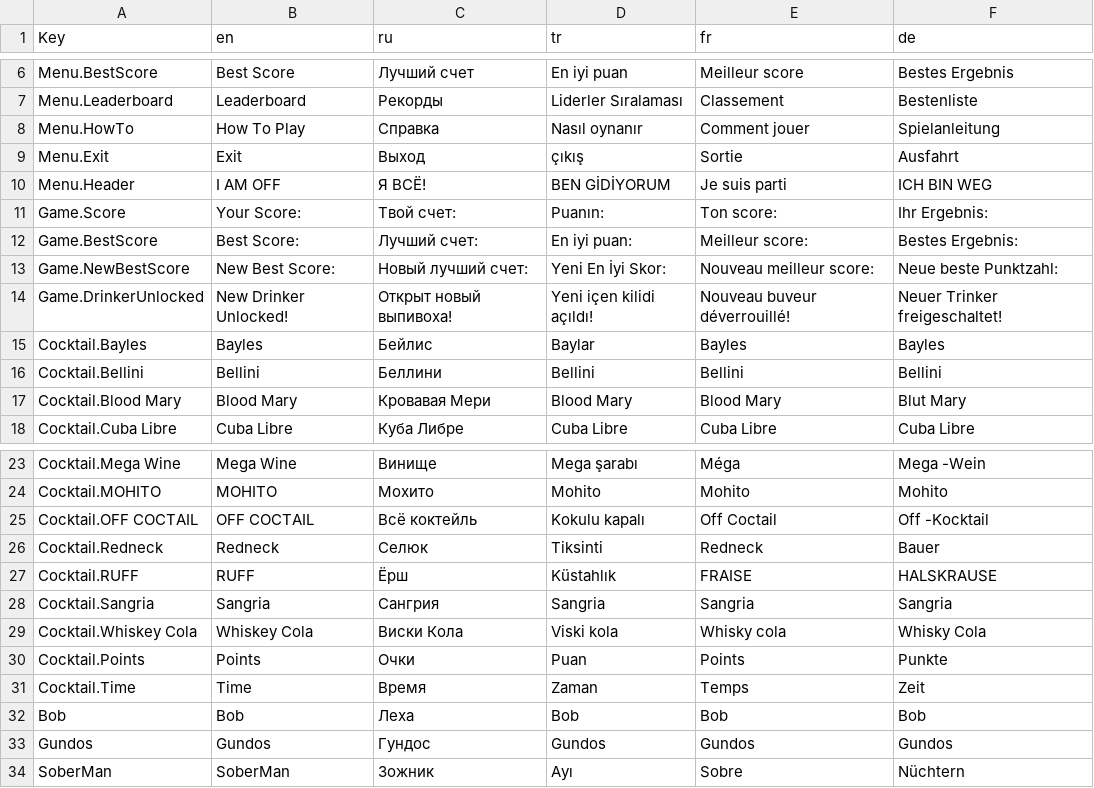
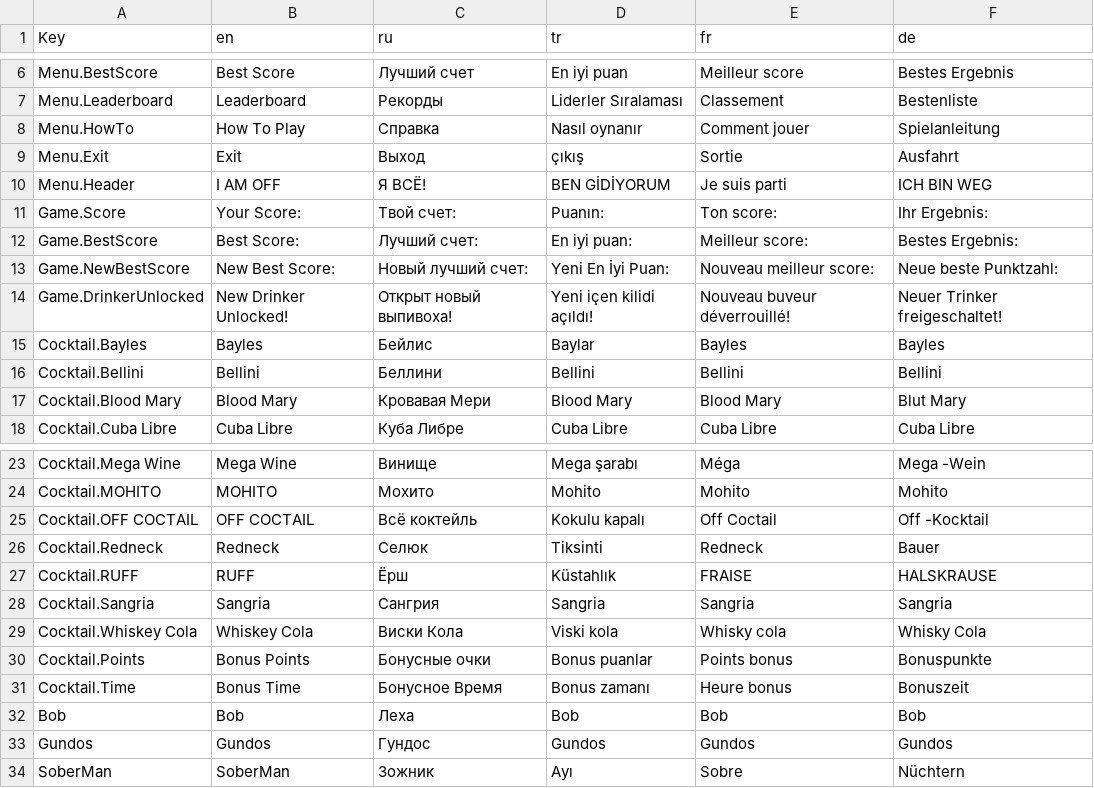
Before and after one commit to Barlogdao/I-Am-OFF, a CSV file: Assets/SimpleLocalization/Resources/Localization/Game.csv, drawn as a sheet; only a part is shown, gaps mark what is left out.

Commit message:
Yandex SDK 3
All translations. Created YASDK SaveProvider

```diff
--- a/Assets/SimpleLocalization/Resources/Localization/Game.csv
+++ b/Assets/SimpleLocalization/Resources/Localization/Game.csv
@@ -12,3 +12,3 @@ Game.Score,Your Score:,Твой счет:,Puanın:,Ton score:,Ihr Ergebnis:
 Game.BestScore,Best Score: ,Лучший счет:,En iyi puan:,Meilleur score:,Bestes Ergebnis:
-Game.NewBestScore,New Best Score: ,Новый лучший счет:,Yeni En İyi Skor:,Nouveau meilleur score:,Neue beste Punktzahl:
+Game.NewBestScore,New Best Score: ,Новый лучший счет:,Yeni En İyi Puan:,Nouveau meilleur score:,Neue beste Punktzahl:
 Game.DrinkerUnlocked,New Drinker Unlocked!,Открыт новый выпивоха!,Yeni içen kilidi açıldı!,Nouveau buveur déverrouillé!,Neuer Trinker freigeschaltet!
@@ -29,4 +29,4 @@ Cocktail.Sangria,Sangria,Сангрия,Sangria,Sangria,Sangria
 Cocktail.Whiskey Cola,Whiskey Cola,Виски Кола,Viski kola,Whisky cola,Whisky Cola
-Cocktail.Points,Points,Очки,Puan,Points,Punkte
-Cocktail.Time,Time,Время,Zaman,Temps,Zeit
+Cocktail.Points,Bonus Points,Бонусные очки,Bonus puanlar,Points bonus,Bonuspunkte
+Cocktail.Time,Bonus Time,Бонусное Время,Bonus zamanı,Heure bonus,Bonuszeit
 Bob,Bob,Леха,Bob,Bob,Bob
```
Also changed, not shown: 26 other files.
